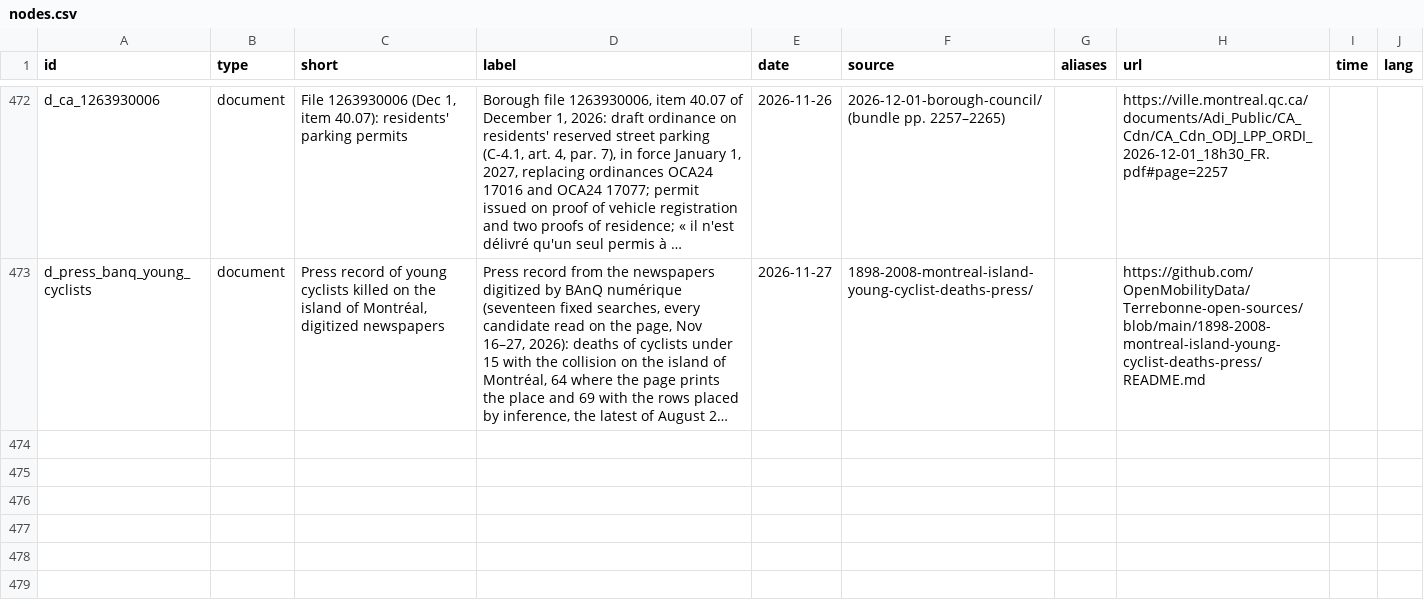
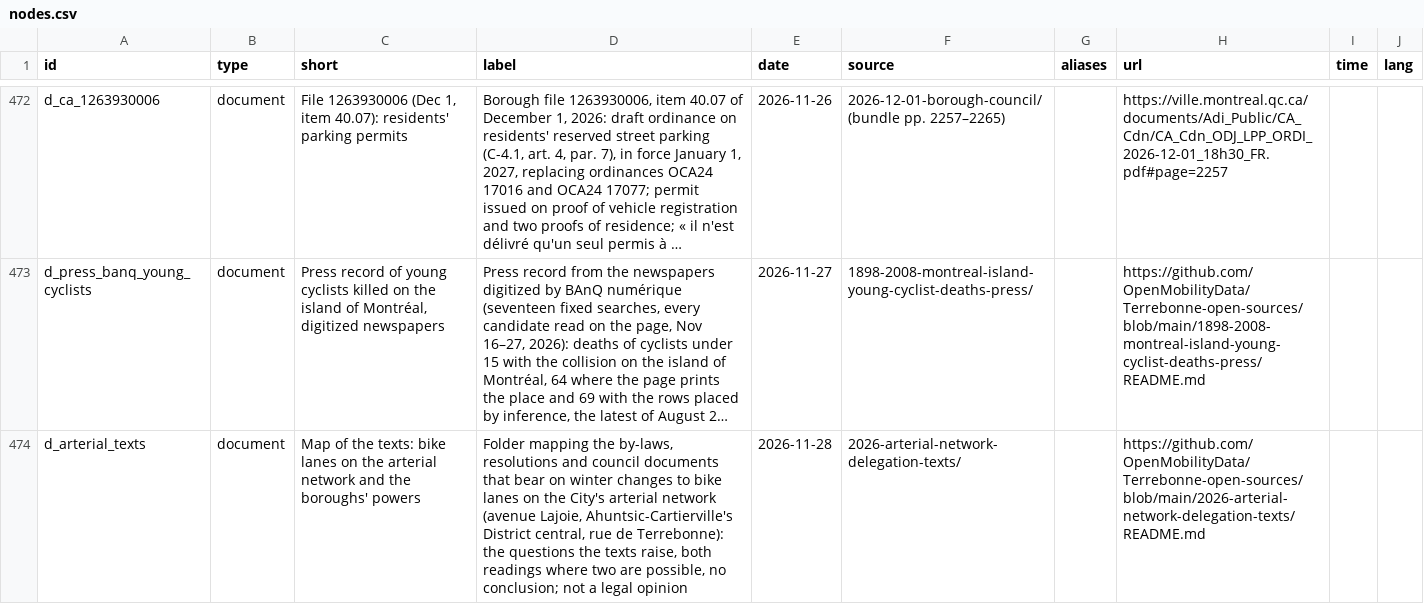
Before and after one commit to OpenMobilityData/Terrebonne-open-sources, a CSV file: 2026-evidence-graph/nodes.csv, drawn as a sheet; only a part is shown, gaps mark what is left out; long unchanged cells end in …; the diff covers the shown part only; the diff names each change by its address in the sheet, - before the commit and + after, or states it on an @@ line.

```diff
--- a/2026-evidence-graph/nodes.csv
+++ b/2026-evidence-graph/nodes.csv
+row 474: d_arterial_texts | document | Map of the texts: bike lanes on the arterial network and the boroughs' powers | Folder mapping the by-laws, resolutions and council documents that bear on winter changes to bike lanes on the City's arterial network (avenue Lajoie, Ahuntsic-Cartierville's District central, rue de Terrebonne): the questions the texts raise, both readings where two are possible, no conclusion; not a legal opinion | 2026-11-28 | 2026-arterial-network-delegation-texts/ |  | https://github.com/OpenMobilityData/Terrebonne-open-sources/blob/main/2026-arterial-network-delegation-texts/README.md
```
Also changed, not shown: 3 added rows elsewhere in this file, 2026-evidence-graph/edges.csv, 35 other files.
